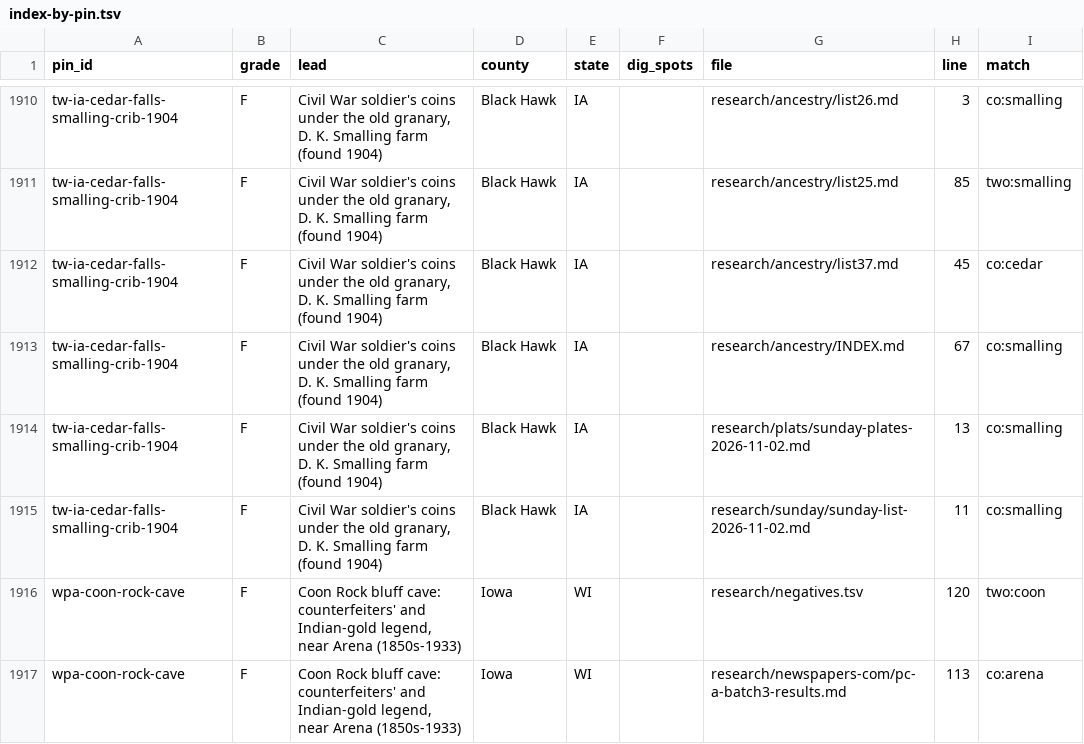
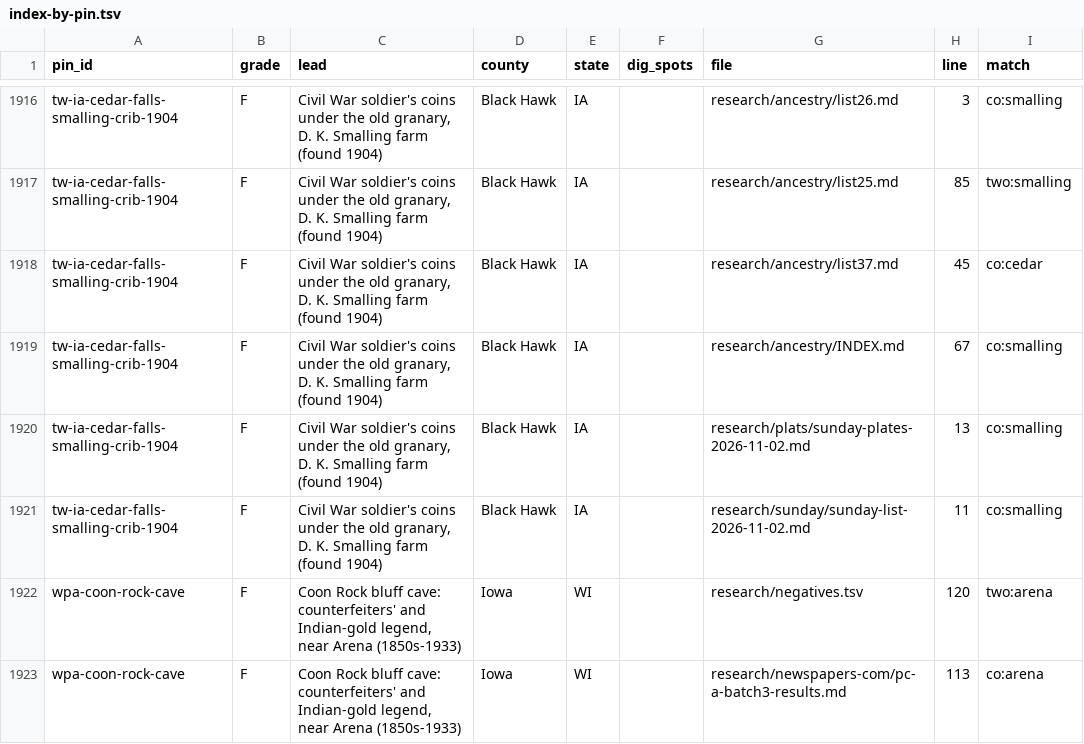
Before and after one commit to benf05ter/gold-atlas, a TSV file: research/index-by-pin.tsv, drawn as a sheet; only a part is shown, gaps mark what is left out; the diff covers the shown part only.

```diff
--- a/research/index-by-pin.tsv
+++ b/research/index-by-pin.tsv
@@ -1915,3 +1921,3 @@ tw-ia-cedar-falls-smalling-crib-1904	F	Civil War soldier's coins under the old g
 tw-ia-cedar-falls-smalling-crib-1904	F	Civil War soldier's coins under the old granary, D. K. Smalling farm (found 1904)	Black Hawk	IA		research/sunday/sunday-list-2026-11-02.md	11	co:smalling
-wpa-coon-rock-cave	F	Coon Rock bluff cave: counterfeiters' and Indian-gold legend, near Arena (1850s-1933)	Iowa	WI		research/negatives.tsv	120	two:coon
+wpa-coon-rock-cave	F	Coon Rock bluff cave: counterfeiters' and Indian-gold legend, near Arena (1850s-1933)	Iowa	WI		research/negatives.tsv	120	two:arena
 wpa-coon-rock-cave	F	Coon Rock bluff cave: counterfeiters' and Indian-gold legend, near Arena (1850s-1933)	Iowa	WI		research/newspapers-com/pc-a-batch3-results.md	113	co:arena
```
Also changed, not shown: 8 added rows and 4 edited cells elsewhere in this file, 4 other files.
